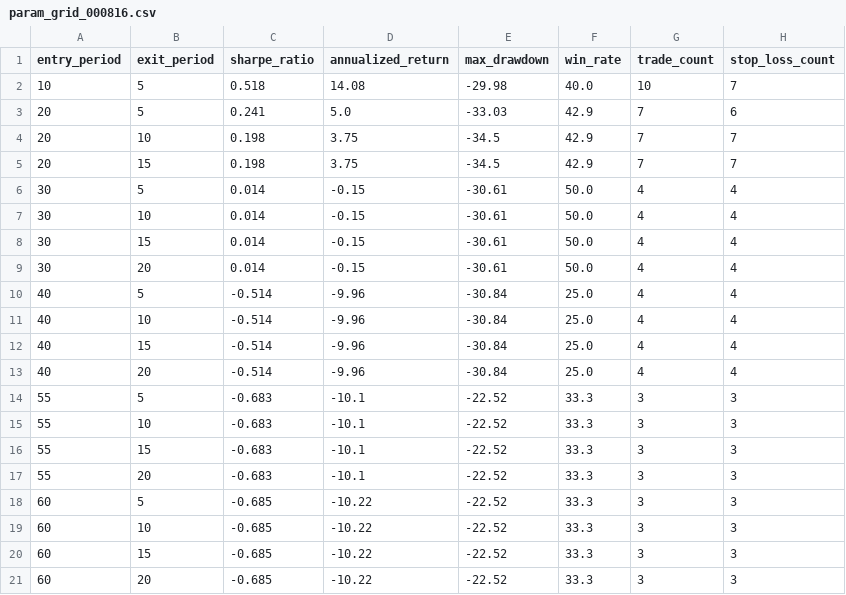
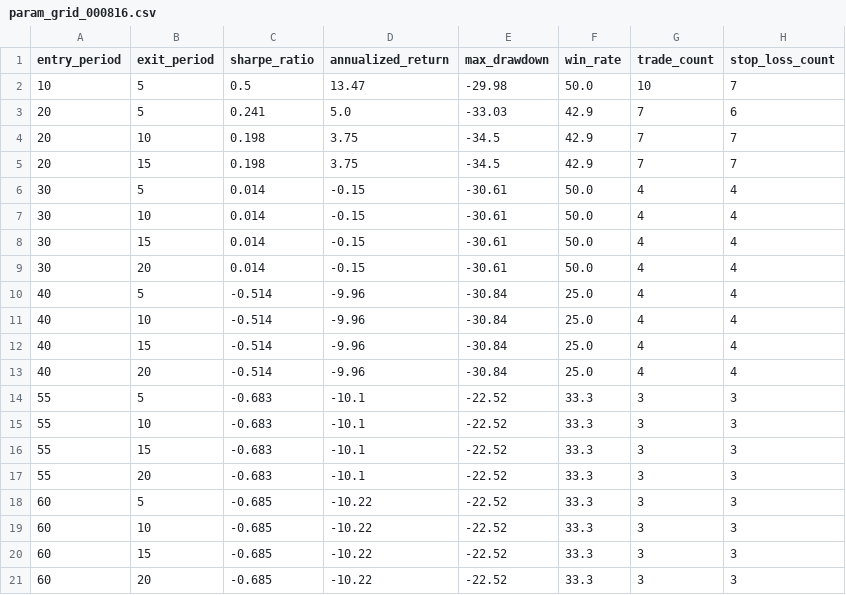
Before and after one commit to wangmx816/turtle-quant-strategy, a CSV file: output/param_grid_000816.csv, drawn as a sheet.

```diff
--- a/output/param_grid_000816.csv
+++ b/output/param_grid_000816.csv
@@ -1,3 +1,3 @@
 entry_period,exit_period,sharpe_ratio,annualized_return,max_drawdown,win_rate,trade_count,stop_loss_count
-10,5,0.518,14.08,-29.98,40.0,10,7
+10,5,0.5,13.47,-29.98,50.0,10,7
 20,5,0.241,5.0,-33.03,42.9,7,6
```
Also changed, not shown: data/000425_daily.csv, data/002202_daily.csv, 15 other files.
